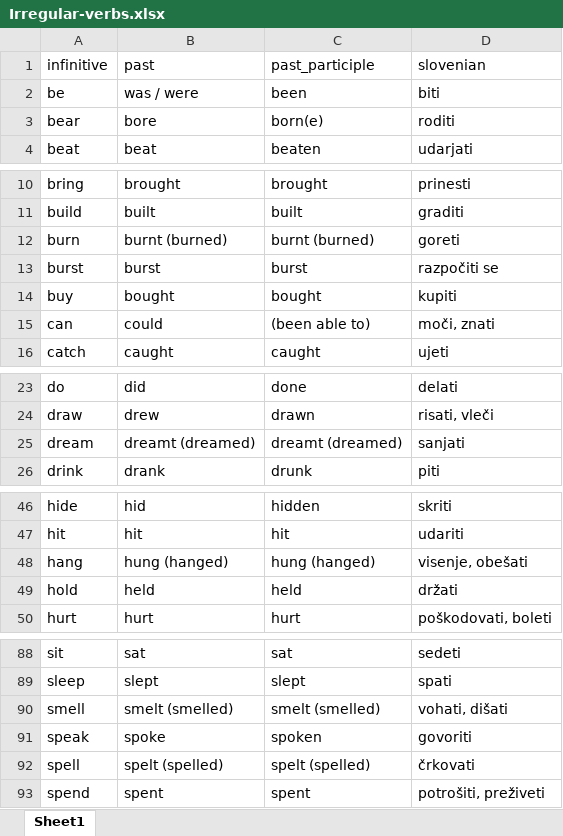
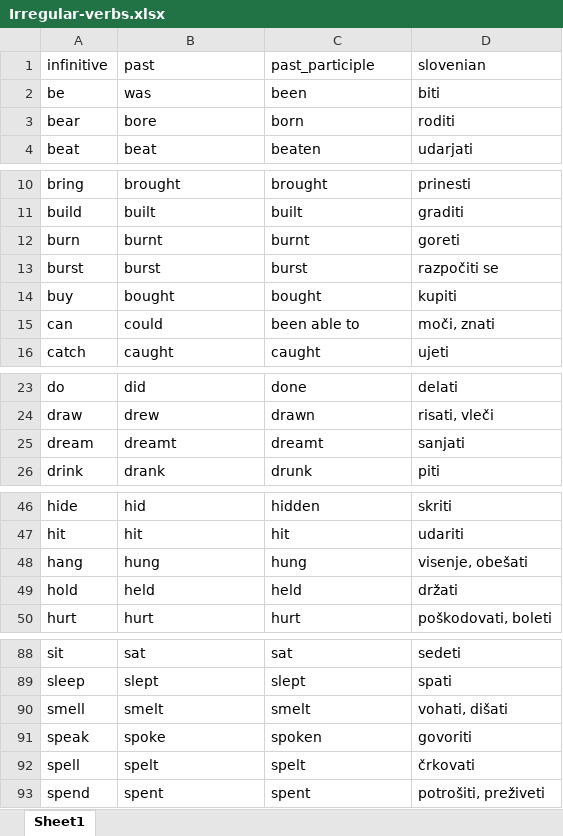
Before and after one commit to vidkuralt/vidkuralt.github.io, an Excel workbook: files/Irregular-verbs.xlsx, sheet Sheet1, drawn as a sheet; only a part is shown, gaps mark what is left out; values as stored, in another font and other column widths than the file's, no cell formats; charts and pictures not drawn; the diff covers the shown part only; the diff names each change by its address in the sheet, - before the commit and + after, or states it on an @@ line.

Commit message:
Add CSV of irregular verbs and update Excel URL
Added a new Irregular-verbs.csv file containing a list of irregular verbs with Slovenian translations. Updated the placeholder and auto-load URL in irregular-verbs-trainer.html to use a Google Sheets export link instead of the previous GitHub URL. Also updated the Irregular-verbs.xlsx file.

```diff
--- a/files/Irregular-verbs.xlsx (sheet Sheet1)
+++ b/files/Irregular-verbs.xlsx (sheet Sheet1)
-B2: was / were
+B2: was
-C3: born(e)
+C3: born
-B12: burnt (burned)
+B12: burnt
-C12: burnt (burned)
+C12: burnt
-C15: (been able to)
+C15: been able to
-B25: dreamt (dreamed)
+B25: dreamt
-C25: dreamt (dreamed)
+C25: dreamt
-B48: hung (hanged)
+B48: hung
-C48: hung (hanged)
+C48: hung
-B90: smelt (smelled)
+B90: smelt
-C90: smelt (smelled)
+C90: smelt
-B92: spelt (spelled)
+B92: spelt
-C92: spelt (spelled)
+C92: spelt
```
Also changed, not shown: 3 edited cells elsewhere in this sheet, cell formats, charts or pictures, 2 other files.
